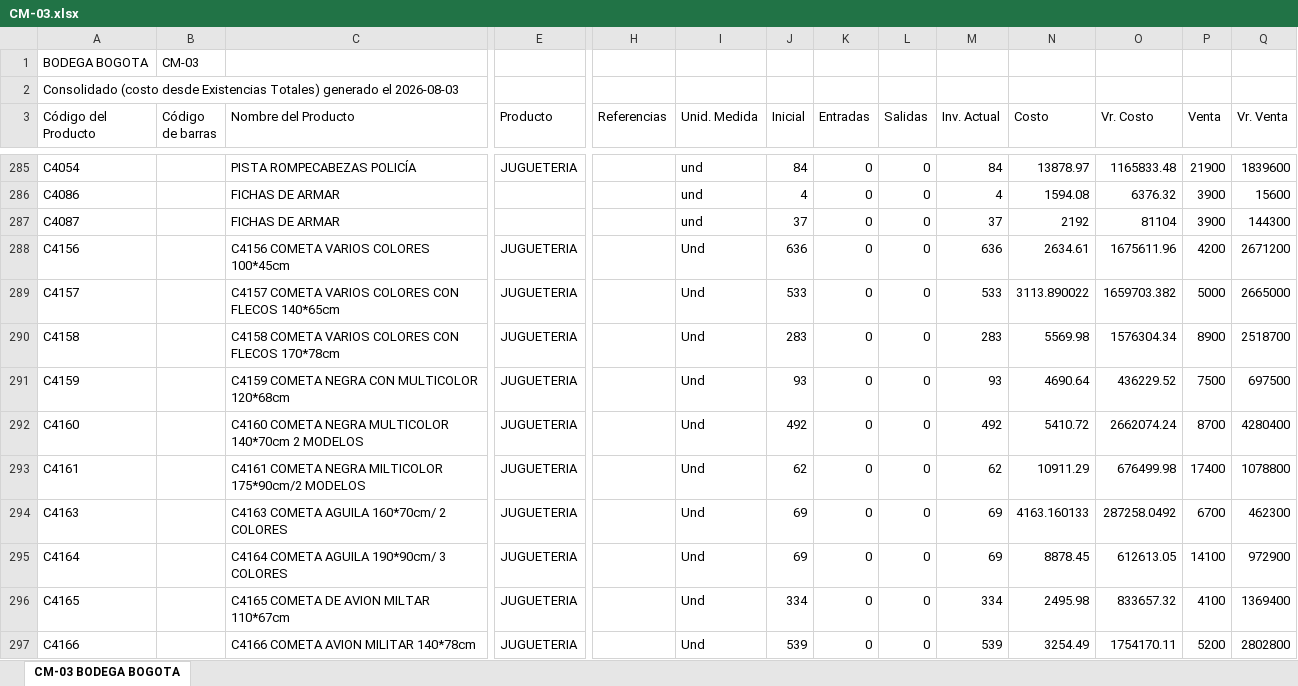
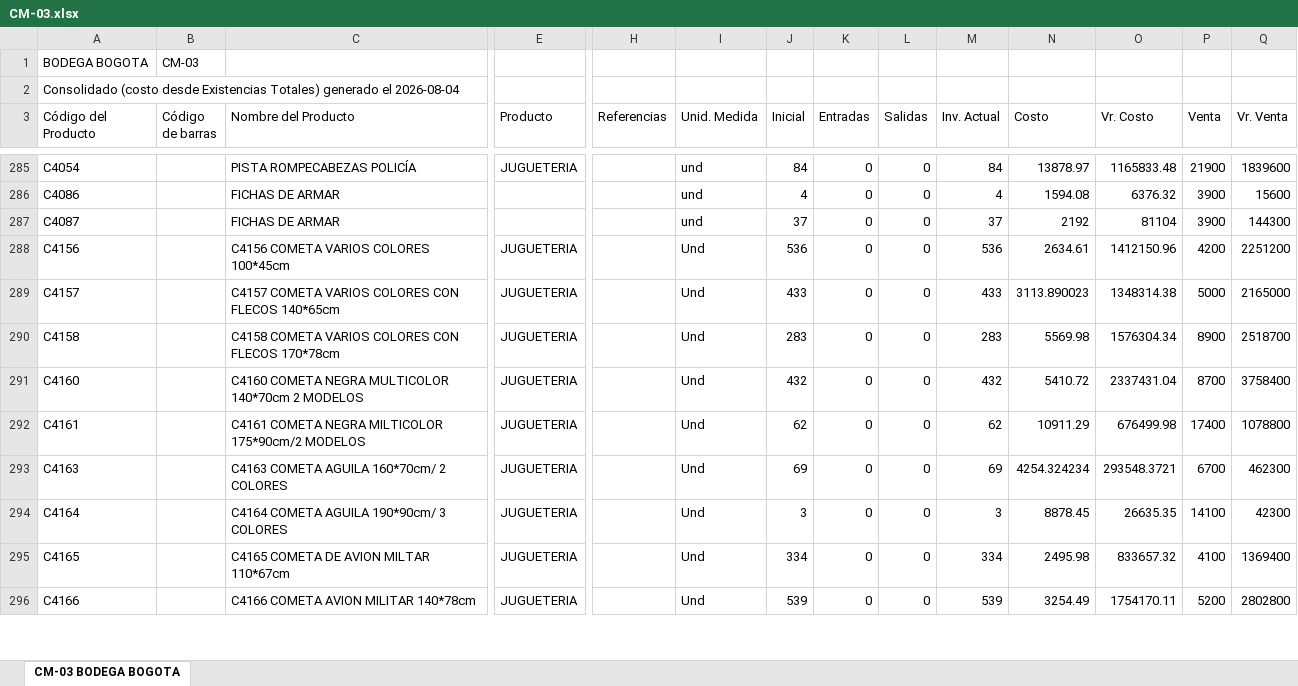
Before and after one commit to jeicardu03/vsummer-dashboard-toys, an Excel workbook: bodegas/CM-03.xlsx, sheet CM-03 BODEGA BOGOTA, drawn as a sheet; only a part is shown, gaps mark what is left out; values as stored, in another font and other column widths than the file's, no borders; removed rows and columns are numbered as before the commit, all else as after; rows hold the shown columns only; the diff covers the shown part only; the diff names each change by its address in the sheet, - before the commit and + after, or states it on an @@ line.

```diff
--- a/bodegas/CM-03.xlsx (sheet CM-03 BODEGA BOGOTA)
+++ b/bodegas/CM-03.xlsx (sheet CM-03 BODEGA BOGOTA)
-A2 (Código del Producto): …generado el 2026-08-03
+A2 (Código del Producto): …generado el 2026-08-04
-J288 (Inicial): 636
+J288 (Inicial): 536
-M288 (Inv. Actual): 636
+M288 (Inv. Actual): 536
-O288 (Vr. Costo): 1675611.96
+O288 (Vr. Costo): 1412150.96
-Q288 (Vr. Venta): 2671200
+Q288 (Vr. Venta): 2251200
-J289 (Inicial): 533
+J289 (Inicial): 433
-M289 (Inv. Actual): 533
+M289 (Inv. Actual): 433
-N289 (Costo): 3113.890022
+N289 (Costo): 3113.890023
-O289 (Vr. Costo): 1659703.382
+O289 (Vr. Costo): 1348314.38
-Q289 (Vr. Venta): 2665000
+Q289 (Vr. Venta): 2165000
-row 291: C4159 |  | C4159 COMETA NEGRA CON MULTICOLOR 120*68cm | JUGUETERIA |  | Und | 93 | 0 | 0 | 93 | 4690.64 | 436229.52 | 7500 | 697500
-J291 (Inicial): 492
+J291 (Inicial): 432
-M291 (Inv. Actual): 492
+M291 (Inv. Actual): 432
-O291 (Vr. Costo): 2662074.24
+O291 (Vr. Costo): 2337431.04
-Q291 (Vr. Venta): 4280400
+Q291 (Vr. Venta): 3758400
-N293 (Costo): 4163.160133
+N293 (Costo): 4254.324234
-O293 (Vr. Costo): 287258.0492
+O293 (Vr. Costo): 293548.3721
-J294 (Inicial): 69
+J294 (Inicial): 3
-M294 (Inv. Actual): 69
+M294 (Inv. Actual): 3
-O294 (Vr. Costo): 612613.05
+O294 (Vr. Costo): 26635.35
-Q294 (Vr. Venta): 972900
+Q294 (Vr. Venta): 42300
```
Also changed, not shown: 1 removed row and 151 edited cells elsewhere in this sheet, bodegas/02.xlsx, bodegas/CM-02.xlsx, 12 other files.
